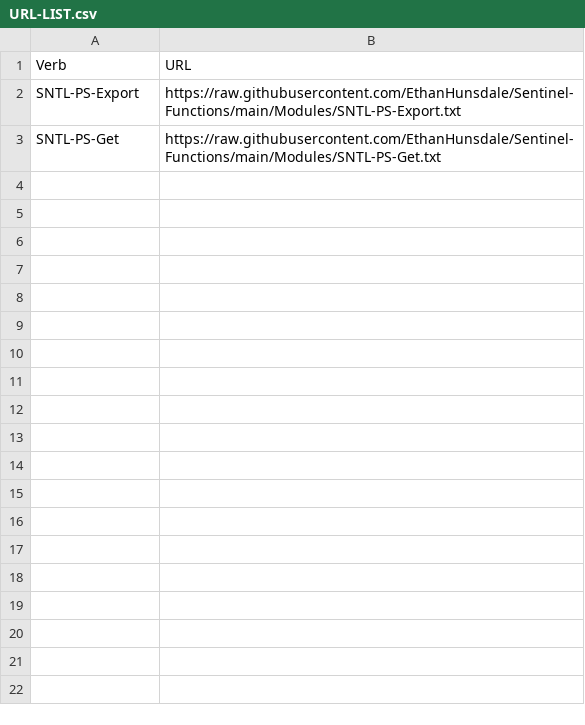
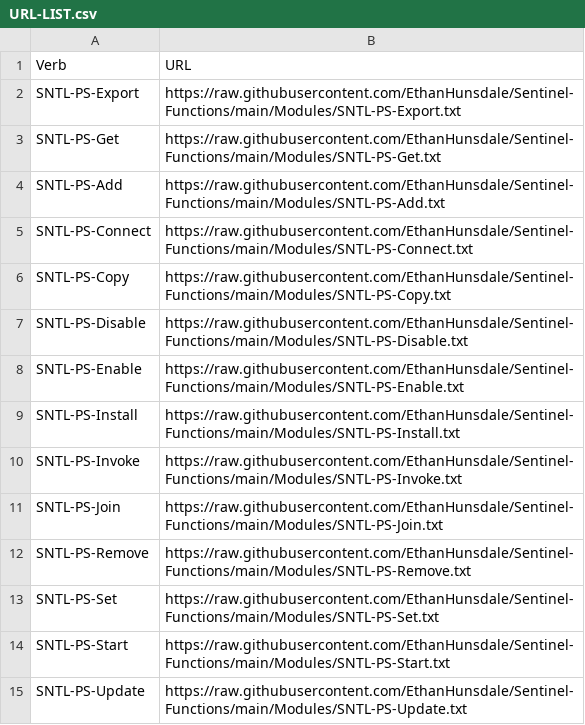
Before and after one commit to EthanHunsdale/Sentinel-Functions, a CSV file: Modules/URL-LIST.csv, drawn as a sheet.

Commit message:
Updated links for modules

```diff
--- a/Modules/URL-LIST.csv
+++ b/Modules/URL-LIST.csv
@@ -3 +3,13 @@ SNTL-PS-Export,https://raw.githubusercontent.com/EthanHunsdale/Sentinel-Function
 SNTL-PS-Get,https://raw.githubusercontent.com/EthanHunsdale/Sentinel-Functions/main/Modules/SNTL-PS-Get.txt
+SNTL-PS-Add,https://raw.githubusercontent.com/EthanHunsdale/Sentinel-Functions/main/Modules/SNTL-PS-Add.txt
+SNTL-PS-Connect,https://raw.githubusercontent.com/EthanHunsdale/Sentinel-Functions/main/Modules/SNTL-PS-Connect.txt
+SNTL-PS-Copy,https://raw.githubusercontent.com/EthanHunsdale/Sentinel-Functions/main/Modules/SNTL-PS-Copy.txt
+SNTL-PS-Disable,https://raw.githubusercontent.com/EthanHunsdale/Sentinel-Functions/main/Modules/SNTL-PS-Disable.txt
+SNTL-PS-Enable,https://raw.githubusercontent.com/EthanHunsdale/Sentinel-Functions/main/Modules/SNTL-PS-Enable.txt
+SNTL-PS-Install,https://raw.githubusercontent.com/EthanHunsdale/Sentinel-Functions/main/Modules/SNTL-PS-Install.txt
+SNTL-PS-Invoke,https://raw.githubusercontent.com/EthanHunsdale/Sentinel-Functions/main/Modules/SNTL-PS-Invoke.txt
+SNTL-PS-Join,https://raw.githubusercontent.com/EthanHunsdale/Sentinel-Functions/main/Modules/SNTL-PS-Join.txt
+SNTL-PS-Remove,https://raw.githubusercontent.com/EthanHunsdale/Sentinel-Functions/main/Modules/SNTL-PS-Remove.txt
+SNTL-PS-Set,https://raw.githubusercontent.com/EthanHunsdale/Sentinel-Functions/main/Modules/SNTL-PS-Set.txt
+SNTL-PS-Start,https://raw.githubusercontent.com/EthanHunsdale/Sentinel-Functions/main/Modules/SNTL-PS-Start.txt
+SNTL-PS-Update,https://raw.githubusercontent.com/EthanHunsdale/Sentinel-Functions/main/Modules/SNTL-PS-Update.txt
```
